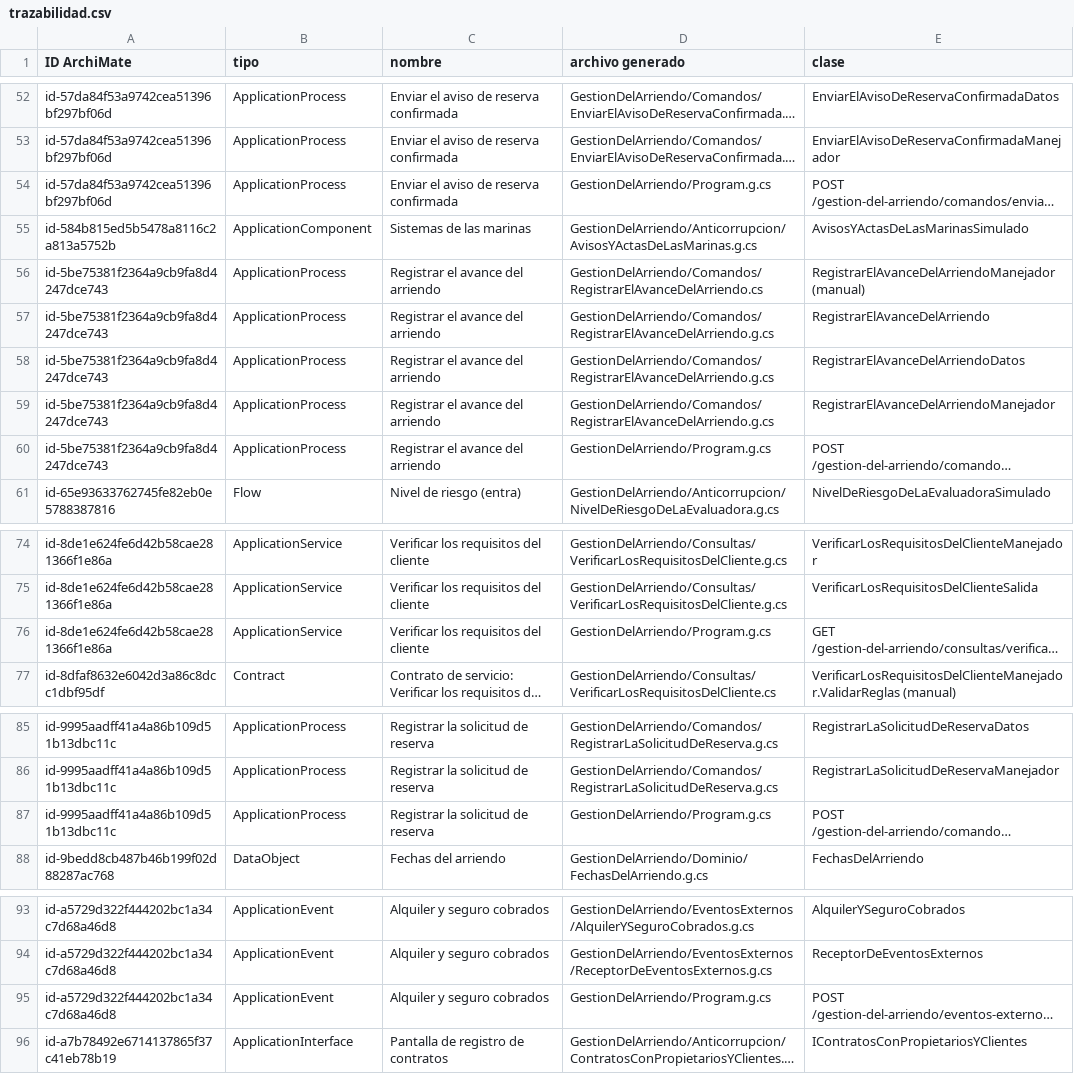
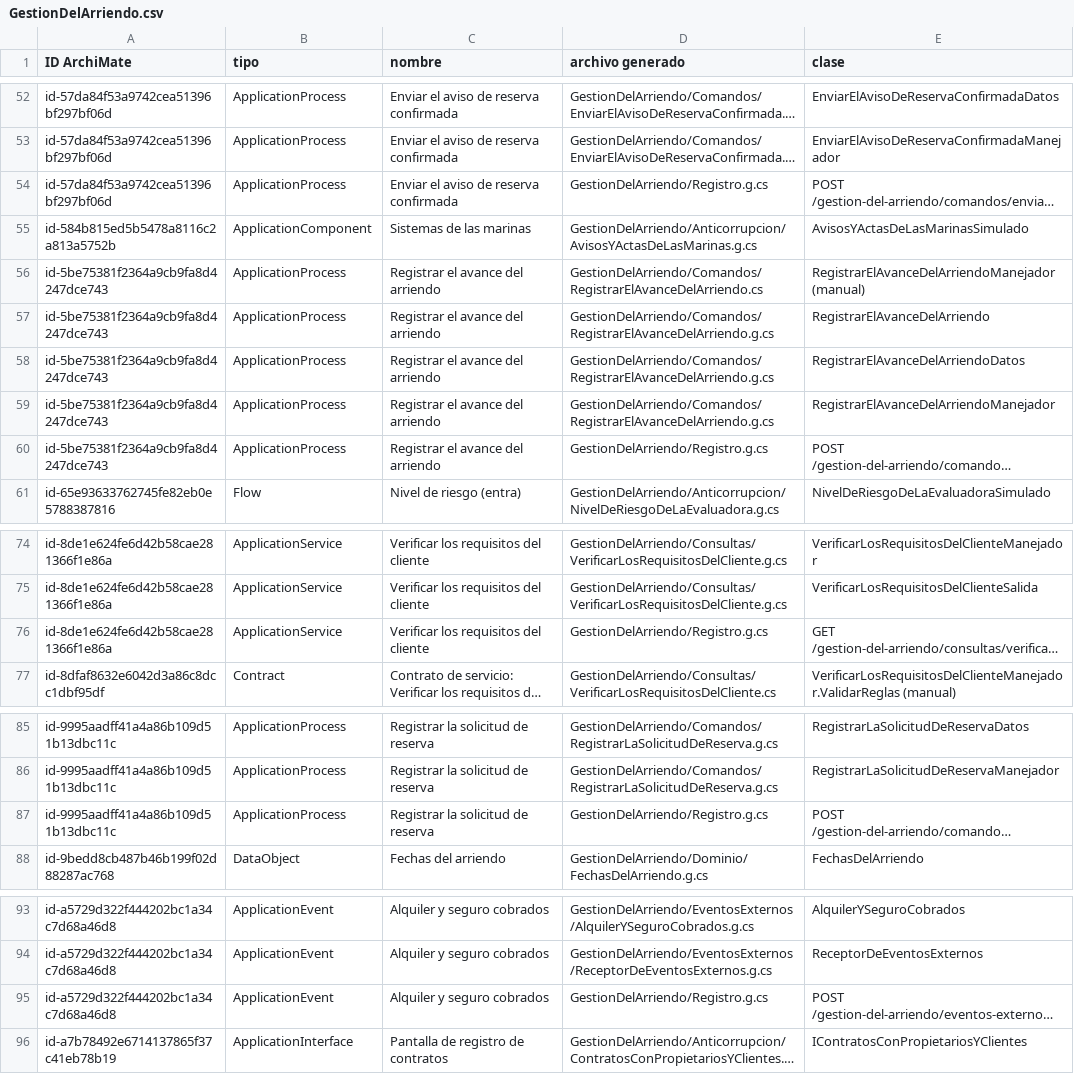
Before and after one commit to david181222/YateGear-ArchiMate, a CSV file: generador/salida/trazabilidad/GestionDelArriendo.csv (was generador/salida/trazabilidad.csv), drawn as a sheet; only a part is shown, gaps mark what is left out; long unchanged cells end in …; the diff covers the shown part only; the diff names each change by its address in the sheet, - before the commit and + after, or states it on an @@ line.

Commit message:
J3: el generador produce varios contextos en una solución (G1)
- Cada contexto con YAML en specs/ es un proyecto (biblioteca) con su
  Registro.g.cs; el host, con el nombre del modelo, los levanta todos en un
  solo programa y un solo puerto.
- D1: el proyecto Integracion tiene el bus entre contextos. Cada contexto
  publica ahí sus eventos por nombre y en JSON, y ningún contexto referencia
  a otro. Los eventos que llegan se leen con LectorDeEventos: si falta un
  dato obligatorio o llega en null, responde 422 (DatoFaltante).
- extraer.py toma por convención todos los contextos del modelo; los que no
  tienen YAML no se generan.
- Sin nombres del modelo en el generador: los scripts leen
  salida/contextos.json, generar.ps1 busca el .archimate y los specs/*.yaml,
  y el XML exportado se llama como el modelo.
- Por contexto: salida/pruebas/<Proyecto>/ y salida/trazabilidad/<Proyecto>.csv.
  probar.ps1 -Contexto prueba uno solo.
- El generador recuerda lo que generó (intermedio/archivos-generados.txt) y
  borra lo que ya no corresponde; el código a mano nunca se borra.

Piloto: 19 de 19, 0 advertencias, trazabilidad completa y huella estable.
Probado también con dos contextos en el mismo host: 19 de 19 cada uno.

```diff
--- a/generador/salida/trazabilidad.csv
+++ b/generador/salida/trazabilidad/GestionDelArriendo.csv
-D54 (archivo generado): GestionDelArriendo/Program.g.cs
+D54 (archivo generado): GestionDelArriendo/Registro.g.cs
-D60 (archivo generado): GestionDelArriendo/Program.g.cs
+D60 (archivo generado): GestionDelArriendo/Registro.g.cs
-D76 (archivo generado): GestionDelArriendo/Program.g.cs
+D76 (archivo generado): GestionDelArriendo/Registro.g.cs
-D87 (archivo generado): GestionDelArriendo/Program.g.cs
+D87 (archivo generado): GestionDelArriendo/Registro.g.cs
-D95 (archivo generado): GestionDelArriendo/Program.g.cs
+D95 (archivo generado): GestionDelArriendo/Registro.g.cs
```
Also changed, not shown: 3 added rows, 1 removed row and 12 edited cells elsewhere in this file, 39 other files.
